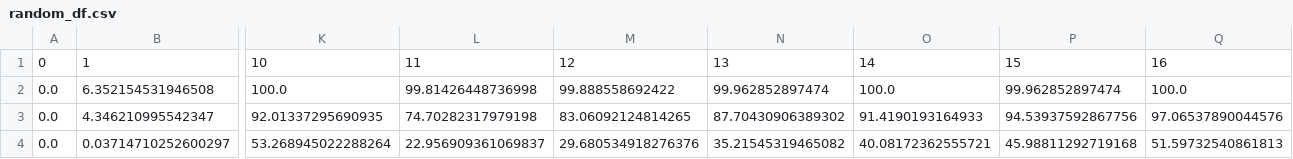
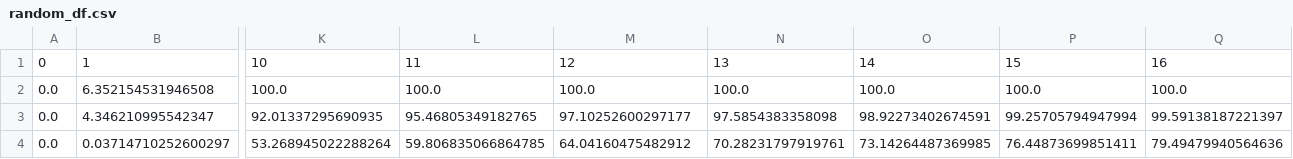
Before and after one commit to kkkarnav/deanonymization, a CSV file: random_df.csv, drawn as a sheet; only a part is shown, gaps mark what is left out; the diff names each change by its address in the sheet, - before the commit and + after, or states it on an @@ line.

```diff
--- a/random_df.csv
+++ b/random_df.csv
-L2: 99.81426448736998
+L2: 100.0
-M2: 99.888558692422
+M2: 100.0
-N2: 99.962852897474
+N2: 100.0
-P2: 99.962852897474
+P2: 100.0
-L3: 74.70282317979198
+L3: 95.46805349182765
-M3: 83.06092124814265
+M3: 97.10252600297177
-N3: 87.70430906389302
+N3: 97.5854383358098
-O3: 91.4190193164933
+O3: 98.92273402674591
-P3: 94.53937592867756
+P3: 99.25705794947994
-Q3: 97.06537890044576
+Q3: 99.59138187221397
-L4: 22.956909361069837
+L4: 59.806835066864785
-M4: 29.680534918276376
+M4: 64.04160475482912
-N4: 35.21545319465082
+N4: 70.28231797919761
-O4: 40.08172362555721
+O4: 73.14264487369985
-P4: 45.98811292719168
+P4: 76.44873699851411
-Q4: 51.59732540861813
+Q4: 79.49479940564636
```
Also changed, not shown: mostinfo_df.csv, public1_df.csv, 48 other files.
